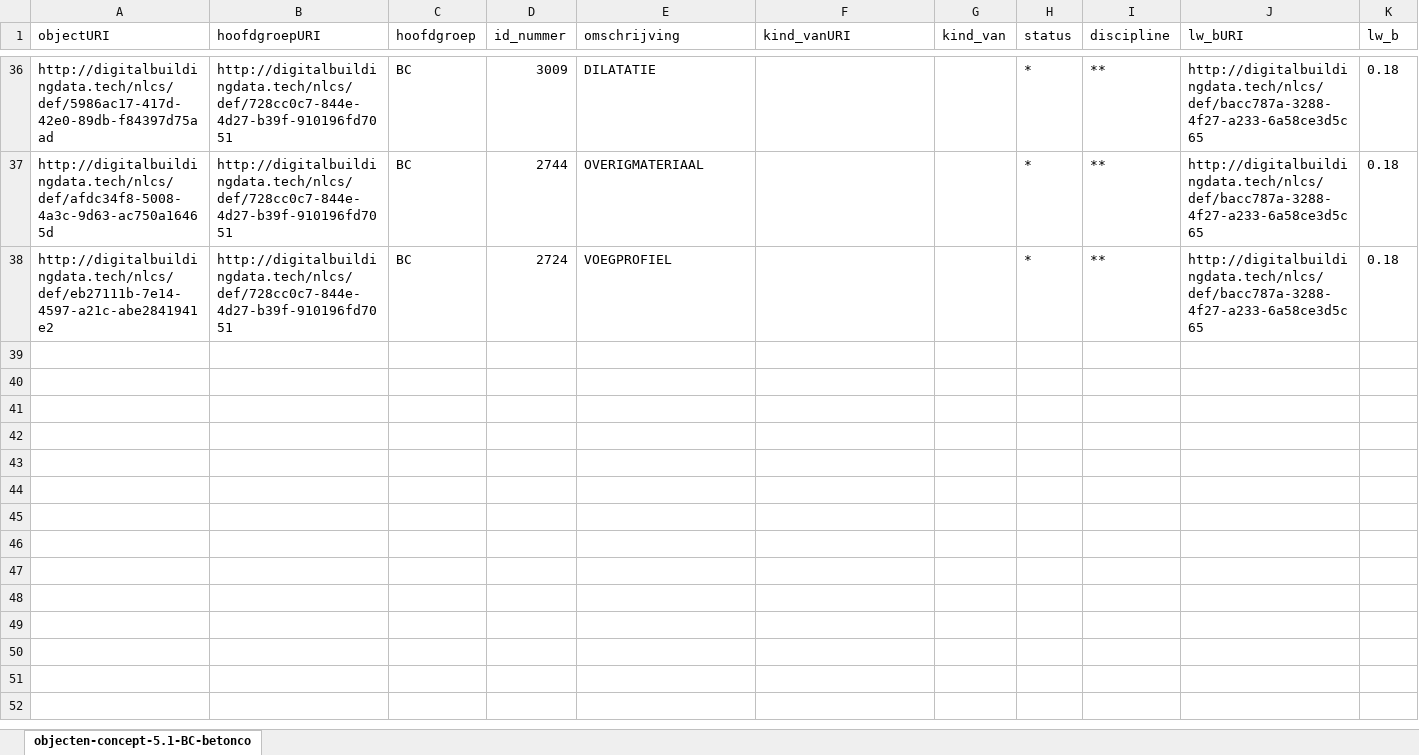
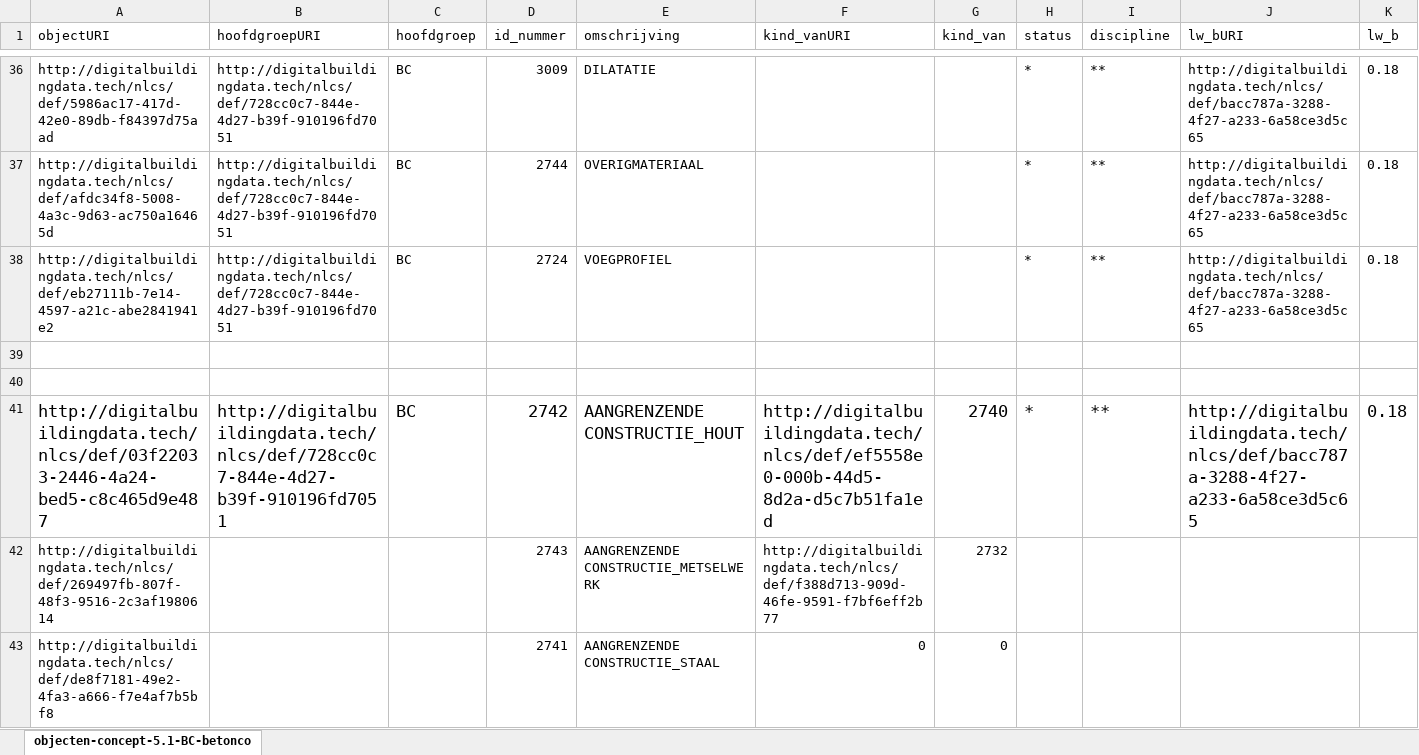
Before and after one commit to nl-digigo/NLCS, an Excel workbook: tabellen/ontwikkeling/objectentabellen/objecten-concept-5.1-BC-betonconstructies.xlsx, sheet objecten-concept-5.1-BC-betonco, drawn as a sheet; only a part is shown, gaps mark what is left out; values as stored, in another font and other column widths than the file's, no borders; rows hold the shown columns only; the diff covers the shown part only; the diff names each change by its address in the sheet, - before the commit and + after, or states it on an @@ line.

```diff
--- a/tabellen/ontwikkeling/objectentabellen/objecten-concept-5.1-BC-betonconstructies.xlsx (sheet objecten-concept-5.1-BC-betonco)
+++ b/tabellen/ontwikkeling/objectentabellen/objecten-concept-5.1-BC-betonconstructies.xlsx (sheet objecten-concept-5.1-BC-betonco)
+row 39: (empty)
+row 40: (empty)
+row 41: http://digitalbuildingdata.tech/nlcs/def/03f22033-2446-4a24-bed5-c8c465d9e487 | http://digitalbuildingdata.tech/nlcs/def/728cc0c7-844e-4d27-b39f-910196fd7051 | BC | 2742 | AANGRENZENDE CONSTRUCTIE_HOUT | http://digitalbuildingdata.tech/nlcs/def/ef5558e0-000b-44d5-8d2a-d5c7b51fa1ed | 2740 | * | ** | http://digitalbuildingdata.tech/nlcs/def/bacc787a-3288-4f27-a233-6a58ce3d5c65 | 0.18
+row 42: http://digitalbuildingdata.tech/nlcs/def/269497fb-807f-48f3-9516-2c3af1980614 |  |  | 2743 | AANGRENZENDE CONSTRUCTIE_METSELWERK | http://digitalbuildingdata.tech/nlcs/def/f388d713-909d-46fe-9591-f7bf6eff2b77 | 2732
+row 43: http://digitalbuildingdata.tech/nlcs/def/de8f7181-49e2-4fa3-a666-f7e4af7b5bf8 |  |  | 2741 | AANGRENZENDE CONSTRUCTIE_STAAL | 0 | 0
```
Also changed, not shown: 34 added rows elsewhere in this sheet, tabellen/ontwikkeling/objectentabellen/objecten-concept-5.1-BV-bermbeveiligingsvoorzieningen.xlsx, tabellen/ontwikkeling/symbolen-concept-5.1.xlsx, 19 other files.
